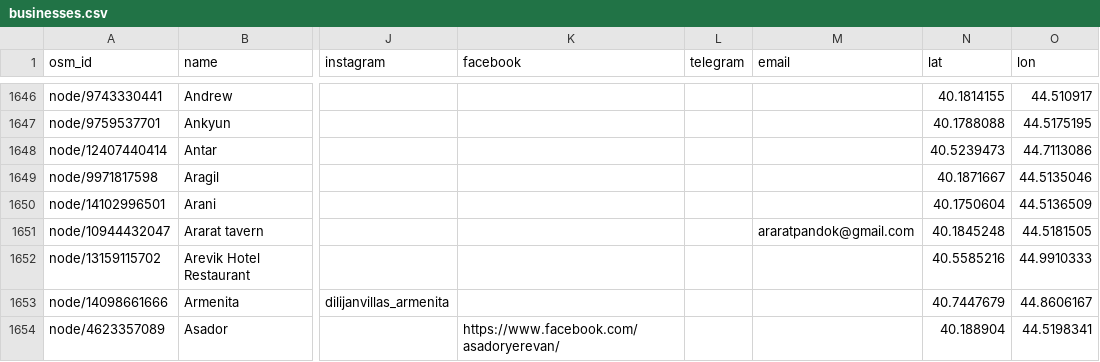
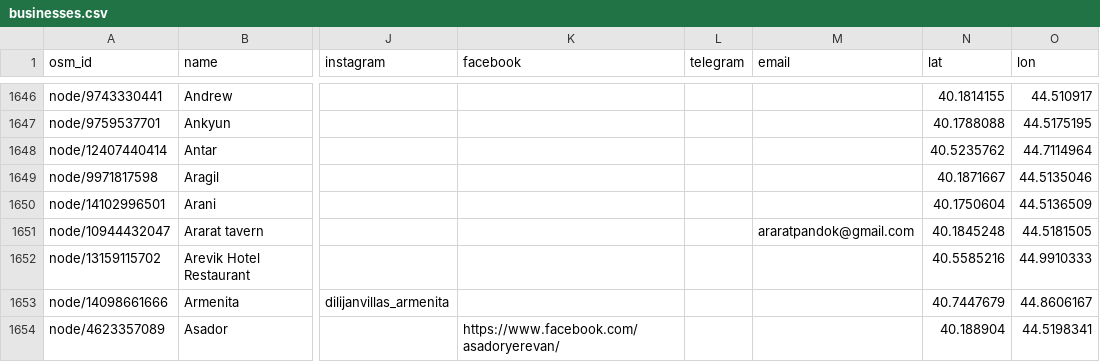
Before and after one commit to 790azat/prospecting, a CSV file: data/businesses.csv, drawn as a sheet; only a part is shown, gaps mark what is left out; the diff names each change by its address in the sheet, - before the commit and + after, or states it on an @@ line.

```diff
--- a/data/businesses.csv
+++ b/data/businesses.csv
-N1648 (lat): 40.5239473
+N1648 (lat): 40.5235762
-O1648 (lon): 44.7113086
+O1648 (lon): 44.7114964
```
